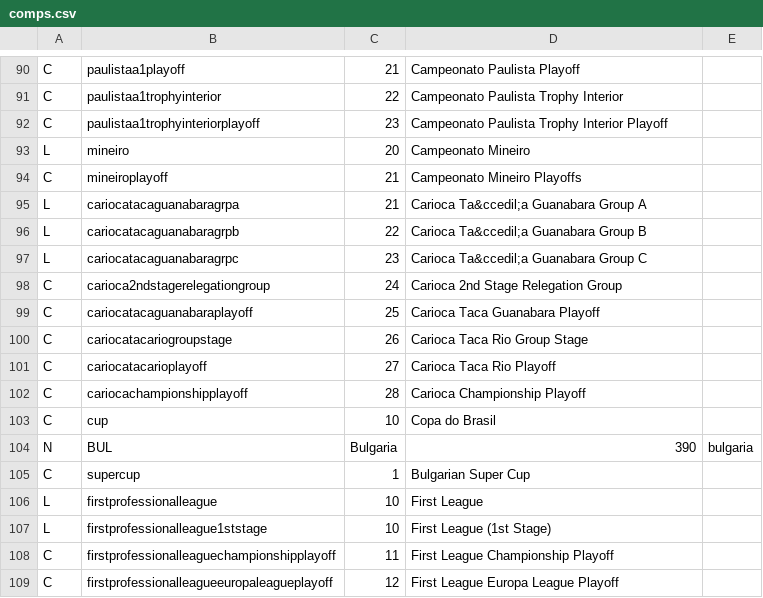
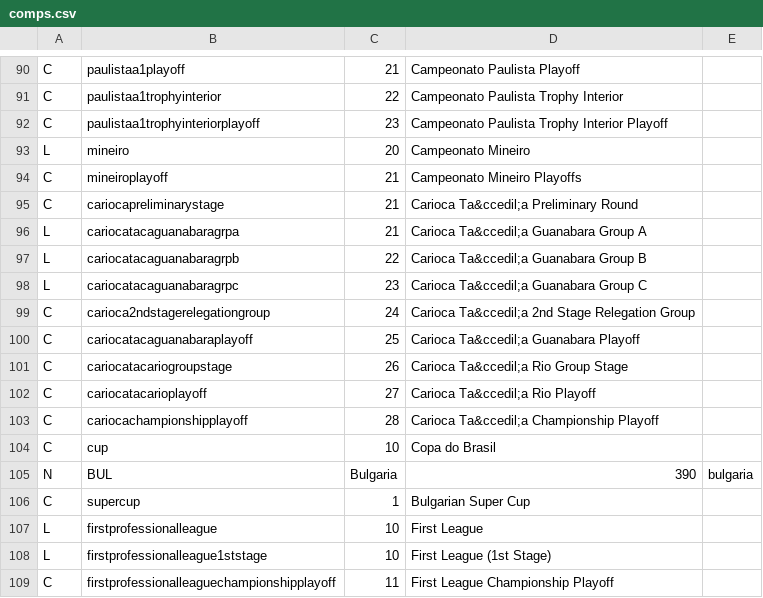
Before and after one commit to tshamilton/fitba, a CSV file: config/comps.csv, drawn as a sheet; only a part is shown, gaps mark what is left out; the shorter side is filled out with more unchanged rows.

```diff
--- a/config/comps.csv
+++ b/config/comps.csv
@@ -94,2 +94,3 @@ L,mineiro,20,Campeonato Mineiro,
 C,mineiroplayoff,21,Campeonato Mineiro Playoffs,
+C,cariocapreliminarystage,21,Carioca Ta&ccedil;a Preliminary Round,
 L,cariocatacaguanabaragrpa,21,Carioca Ta&ccedil;a Guanabara Group A,
@@ -97,7 +98,7 @@ L,cariocatacaguanabaragrpb,22,Carioca Ta&ccedil;a Guanabara Group B,
 L,cariocatacaguanabaragrpc,23,Carioca Ta&ccedil;a Guanabara Group C,
-C,carioca2ndstagerelegationgroup,24,Carioca 2nd Stage Relegation Group,
-C,cariocatacaguanabaraplayoff,25,Carioca Taca Guanabara Playoff,
-C,cariocatacariogroupstage,26,Carioca Taca Rio Group Stage,
-C,cariocatacarioplayoff,27,Carioca Taca Rio Playoff,
-C,cariocachampionshipplayoff,28,Carioca Championship Playoff,
+C,carioca2ndstagerelegationgroup,24,Carioca Ta&ccedil;a 2nd Stage Relegation Group,
+C,cariocatacaguanabaraplayoff,25,Carioca Ta&ccedil;a Guanabara Playoff,
+C,cariocatacariogroupstage,26,Carioca Ta&ccedil;a Rio Group Stage,
+C,cariocatacarioplayoff,27,Carioca Ta&ccedil;a Rio Playoff,
+C,cariocachampionshipplayoff,28,Carioca Ta&ccedil;a Championship Playoff,
 C,cup,10,Copa do Brasil,
```
Also changed, not shown: config/teams.csv, 1 other file.
